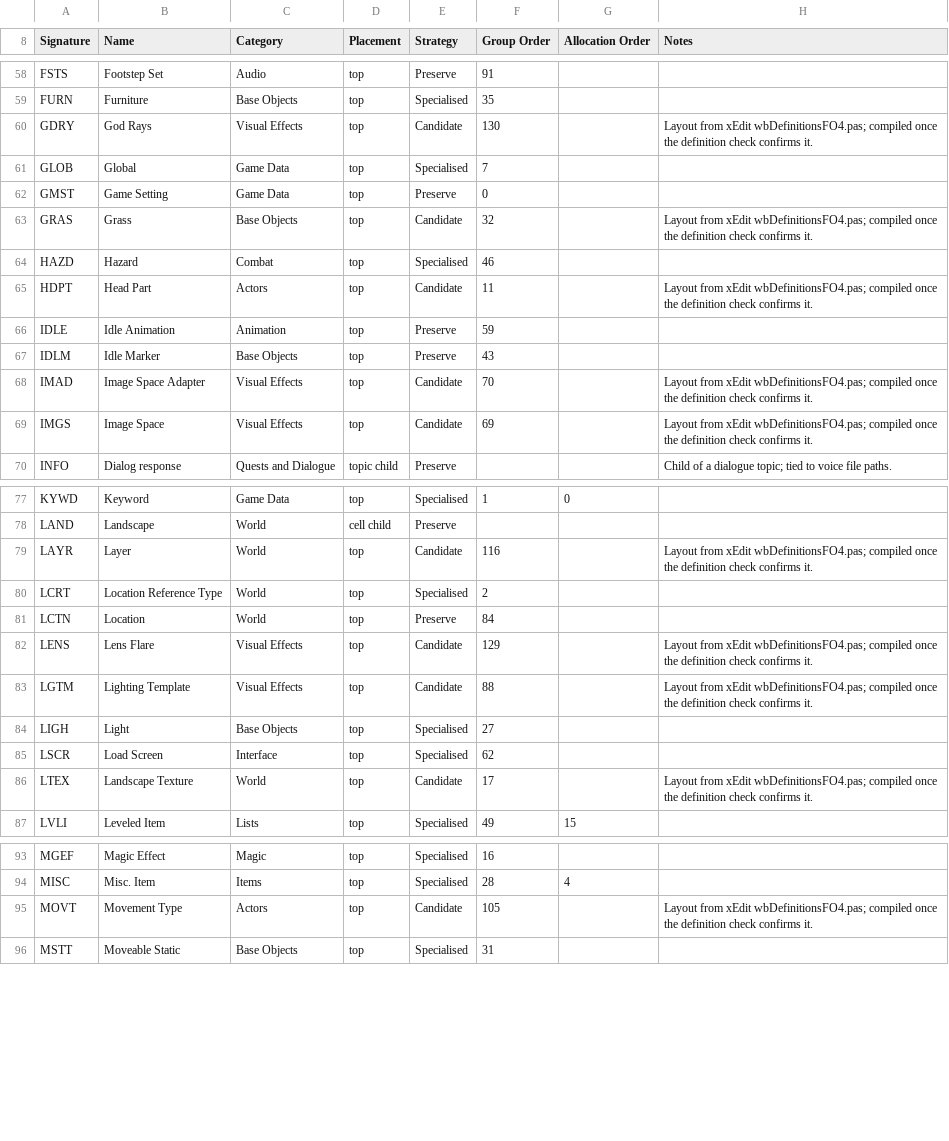
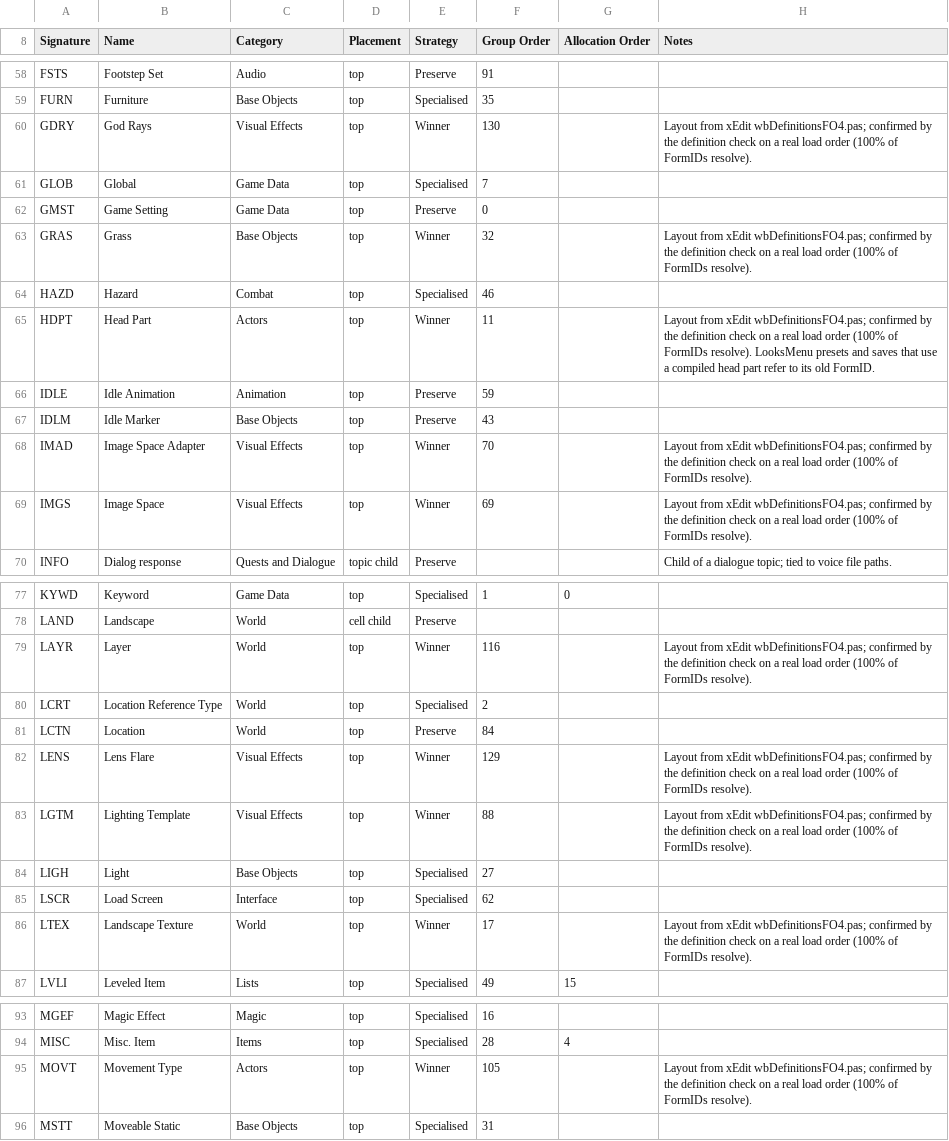
Before and after one commit to LordRichardCL/Fallout_4_Multiplexer_Renewed, a CSV file: resources/record_catalogue.csv, drawn as a sheet; only a part is shown, gaps mark what is left out; the diff covers the shown part only.

```diff
--- a/resources/record_catalogue.csv
+++ b/resources/record_catalogue.csv
@@ -59,12 +59,12 @@ FSTS,Footstep Set,Audio,top,Preserve,91,,
 FURN,Furniture,Base Objects,top,Specialised,35,,
-GDRY,God Rays,Visual Effects,top,Candidate,130,,Layout from xEdit wbDefinitionsFO4.pas; compiled once the definition check confirms it.
+GDRY,God Rays,Visual Effects,top,Winner,130,,Layout from xEdit wbDefinitionsFO4.pas; confirmed by the definition check on a real load order (100% of FormIDs resolve).
 GLOB,Global,Game Data,top,Specialised,7,,
 GMST,Game Setting,Game Data,top,Preserve,0,,
-GRAS,Grass,Base Objects,top,Candidate,32,,Layout from xEdit wbDefinitionsFO4.pas; compiled once the definition check confirms it.
+GRAS,Grass,Base Objects,top,Winner,32,,Layout from xEdit wbDefinitionsFO4.pas; confirmed by the definition check on a real load order (100% of FormIDs resolve).
 HAZD,Hazard,Combat,top,Specialised,46,,
-HDPT,Head Part,Actors,top,Candidate,11,,Layout from xEdit wbDefinitionsFO4.pas; compiled once the definition check confirms it.
+HDPT,Head Part,Actors,top,Winner,11,,Layout from xEdit wbDefinitionsFO4.pas; confirmed by the definition check on a real load order (100% of FormIDs resolve). LooksMenu presets and saves that use a compiled head part refer to its old FormID.
 IDLE,Idle Animation,Animation,top,Preserve,59,,
 IDLM,Idle Marker,Base Objects,top,Preserve,43,,
-IMAD,Image Space Adapter,Visual Effects,top,Candidate,70,,Layout from xEdit wbDefinitionsFO4.pas; compiled once the definition check confirms it.
-IMGS,Image Space,Visual Effects,top,Candidate,69,,Layout from xEdit wbDefinitionsFO4.pas; compiled once the definition check confirms it.
+IMAD,Image Space Adapter,Visual Effects,top,Winner,70,,Layout from xEdit wbDefinitionsFO4.pas; confirmed by the definition check on a real load order (100% of FormIDs resolve).
+IMGS,Image Space,Visual Effects,top,Winner,69,,Layout from xEdit wbDefinitionsFO4.pas; confirmed by the definition check on a real load order (100% of FormIDs resolve).
 INFO,Dialog response,Quests and Dialogue,topic child,Preserve,,,Child of a dialogue topic; tied to voice file paths.
@@ -78,10 +78,10 @@ KYWD,Keyword,Game Data,top,Specialised,1,0,
 LAND,Landscape,World,cell child,Preserve,,,
-LAYR,Layer,World,top,Candidate,116,,Layout from xEdit wbDefinitionsFO4.pas; compiled once the definition check confirms it.
+LAYR,Layer,World,top,Winner,116,,Layout from xEdit wbDefinitionsFO4.pas; confirmed by the definition check on a real load order (100% of FormIDs resolve).
 LCRT,Location Reference Type,World,top,Specialised,2,,
 LCTN,Location,World,top,Preserve,84,,
-LENS,Lens Flare,Visual Effects,top,Candidate,129,,Layout from xEdit wbDefinitionsFO4.pas; compiled once the definition check confirms it.
-LGTM,Lighting Template,Visual Effects,top,Candidate,88,,Layout from xEdit wbDefinitionsFO4.pas; compiled once the definition check confirms it.
+LENS,Lens Flare,Visual Effects,top,Winner,129,,Layout from xEdit wbDefinitionsFO4.pas; confirmed by the definition check on a real load order (100% of FormIDs resolve).
+LGTM,Lighting Template,Visual Effects,top,Winner,88,,Layout from xEdit wbDefinitionsFO4.pas; confirmed by the definition check on a real load order (100% of FormIDs resolve).
 LIGH,Light,Base Objects,top,Specialised,27,,
 LSCR,Load Screen,Interface,top,Specialised,62,,
-LTEX,Landscape Texture,World,top,Candidate,17,,Layout from xEdit wbDefinitionsFO4.pas; compiled once the definition check confirms it.
+LTEX,Landscape Texture,World,top,Winner,17,,Layout from xEdit wbDefinitionsFO4.pas; confirmed by the definition check on a real load order (100% of FormIDs resolve).
 LVLI,Leveled Item,Lists,top,Specialised,49,15,
@@ -94,3 +94,3 @@ MGEF,Magic Effect,Magic,top,Specialised,16,,
 MISC,Misc. Item,Items,top,Specialised,28,4,
-MOVT,Movement Type,Actors,top,Candidate,105,,Layout from xEdit wbDefinitionsFO4.pas; compiled once the definition check confirms it.
+MOVT,Movement Type,Actors,top,Winner,105,,Layout from xEdit wbDefinitionsFO4.pas; confirmed by the definition check on a real load order (100% of FormIDs resolve).
 MSTT,Moveable Static,Base Objects,top,Specialised,31,,
```
Also changed, not shown: 26 edited cells elsewhere in this file, 3 other files.
